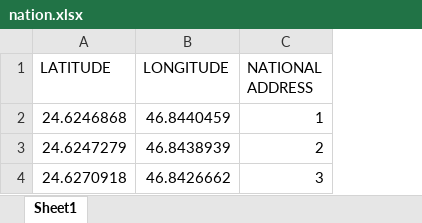
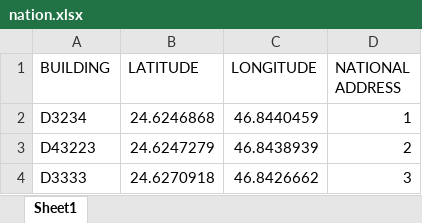
Before and after one commit to amirjamil90/Nationary, an Excel workbook: nation.xlsx, sheet Sheet1, drawn as a sheet; values as stored, in another font and other column widths than the file's, no borders; the diff names each change by its address in the sheet, - before the commit and + after, or states it on an @@ line.

Commit message:
Automate the national address filling in excel

```diff
--- a/nation.xlsx (sheet Sheet1)
+++ b/nation.xlsx (sheet Sheet1)
+column A (BUILDING), rows 2-4: D3234 | D43223 | D3333
```
Also changed, not shown: 1 other file.
